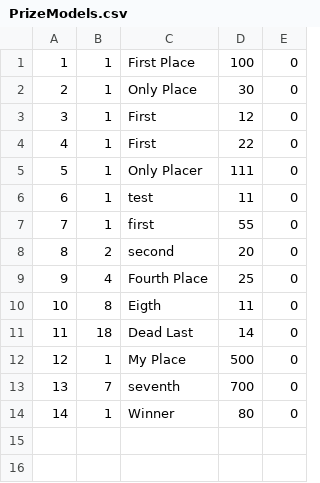
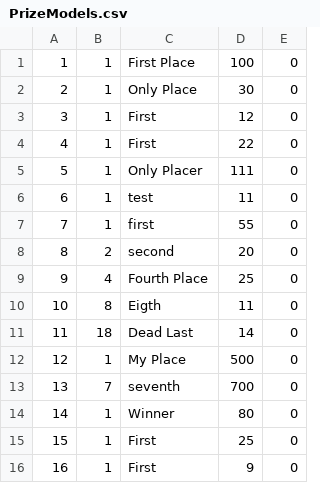
Before and after one commit to sdmaes18/TournamentTracker, a CSV file: PrizeModels.csv, drawn as a sheet.

```diff
--- a/PrizeModels.csv
+++ b/PrizeModels.csv
@@ -14 +14,3 @@
 14,1,Winner,80,0
+15,1,First,25,0
+16,1,First,9,0
```
Also changed, not shown: 4 other files.
